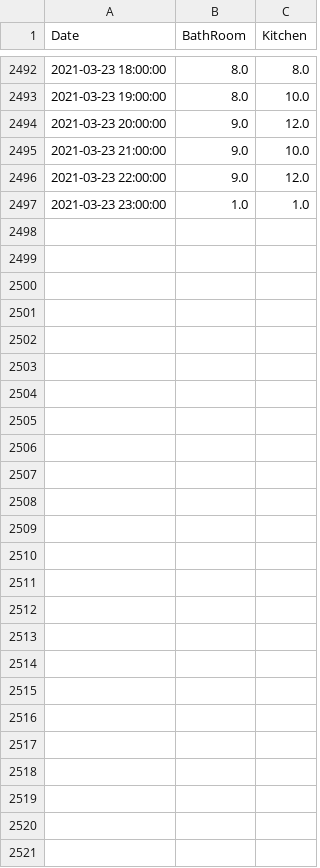
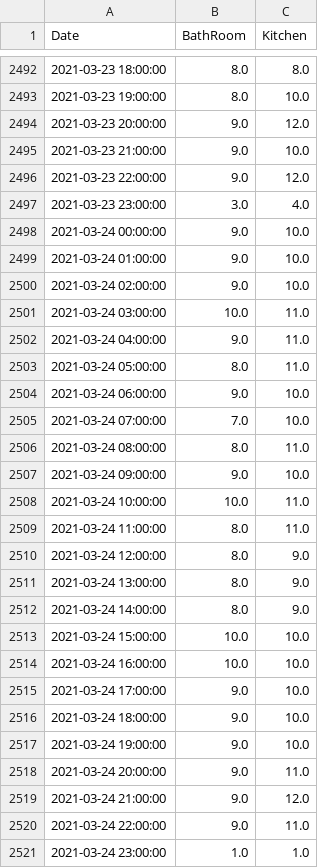
Before and after one commit to castorfou/squeezebox_wlanpoke_plot, a CSV file: dataset/squeezebox.csv, drawn as a sheet; only a part is shown, gaps mark what is left out.

```diff
--- a/dataset/squeezebox.csv
+++ b/dataset/squeezebox.csv
@@ -2496,2 +2496,26 @@ Date,BathRoom,Kitchen
 2021-03-23 22:00:00,9.0,12.0
-2021-03-23 23:00:00,1.0,1.0
+2021-03-23 23:00:00,3.0,4.0
+2021-03-24 00:00:00,9.0,10.0
+2021-03-24 01:00:00,9.0,10.0
+2021-03-24 02:00:00,9.0,10.0
+2021-03-24 03:00:00,10.0,11.0
+2021-03-24 04:00:00,9.0,11.0
+2021-03-24 05:00:00,8.0,11.0
+2021-03-24 06:00:00,9.0,10.0
+2021-03-24 07:00:00,7.0,10.0
+2021-03-24 08:00:00,8.0,11.0
+2021-03-24 09:00:00,9.0,10.0
+2021-03-24 10:00:00,10.0,11.0
+2021-03-24 11:00:00,8.0,11.0
+2021-03-24 12:00:00,8.0,9.0
+2021-03-24 13:00:00,8.0,9.0
+2021-03-24 14:00:00,8.0,9.0
+2021-03-24 15:00:00,10.0,10.0
+2021-03-24 16:00:00,10.0,10.0
+2021-03-24 17:00:00,9.0,10.0
+2021-03-24 18:00:00,9.0,10.0
+2021-03-24 19:00:00,9.0,10.0
+2021-03-24 20:00:00,9.0,11.0
+2021-03-24 21:00:00,9.0,12.0
+2021-03-24 22:00:00,9.0,11.0
+2021-03-24 23:00:00,1.0,1.0
```
Also changed, not shown: dataset/failure.csv, 7 other files.
